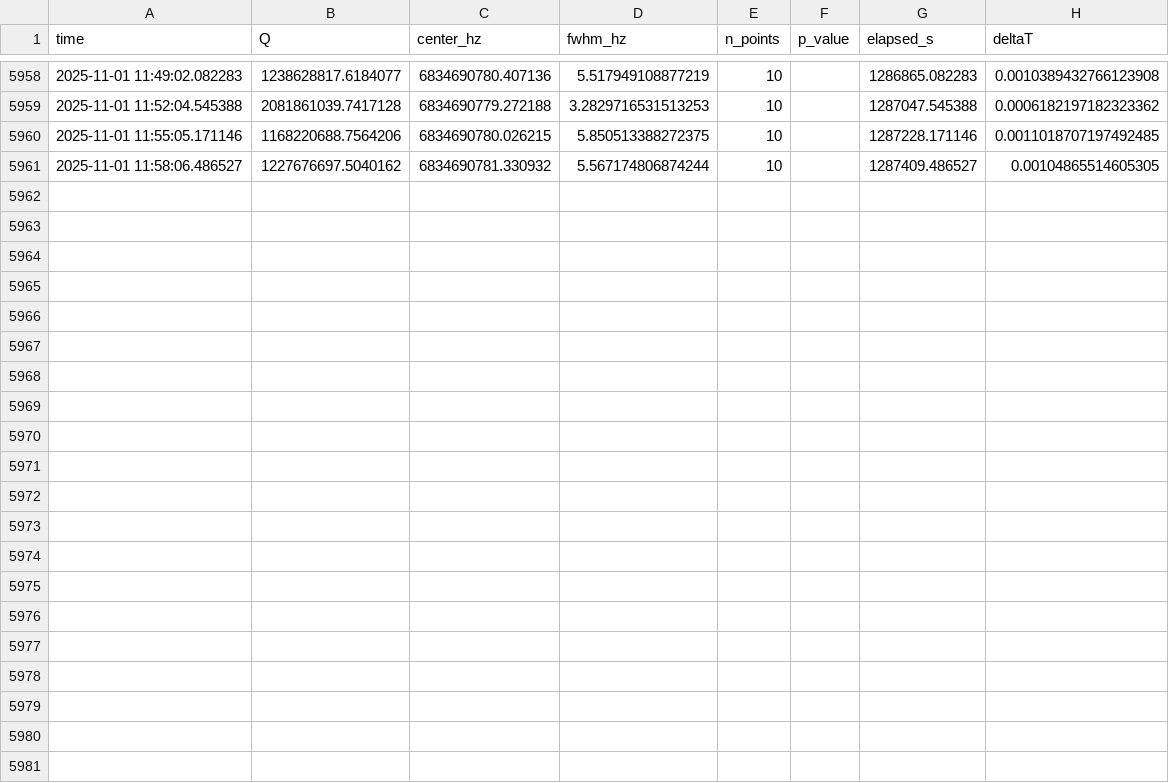
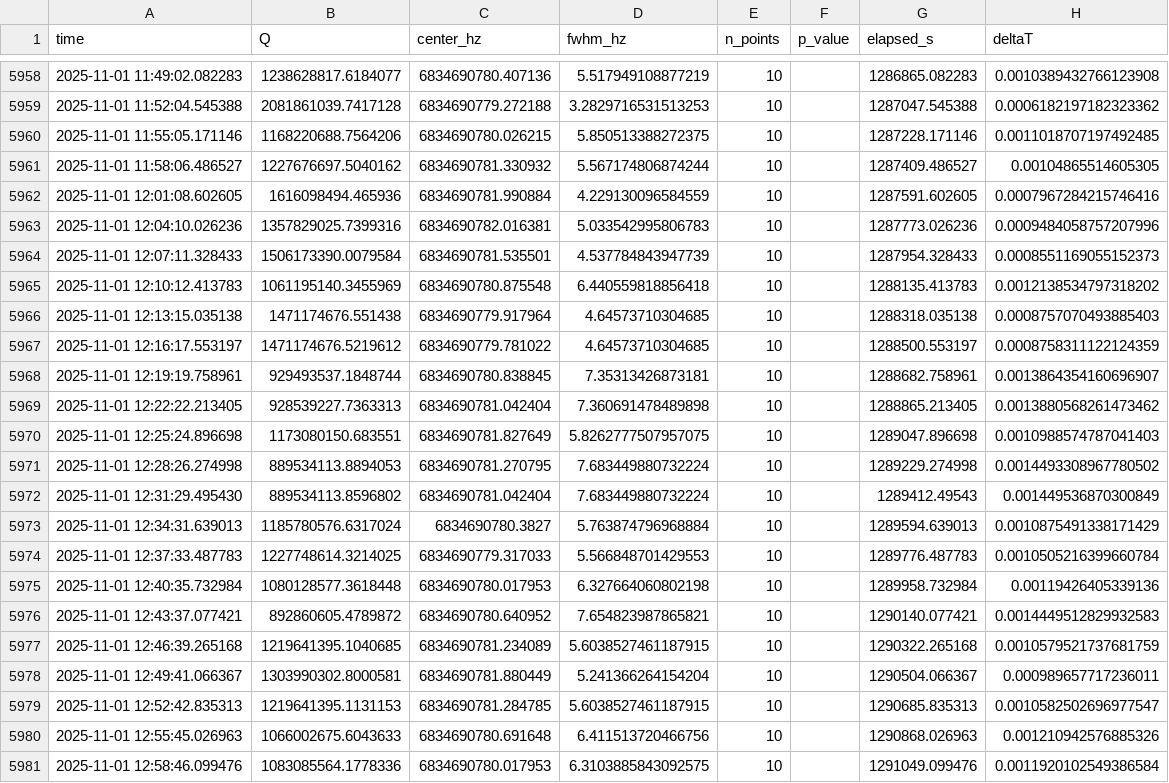
Before and after one commit to lucashill3062/Data, a CSV file: plots/q_timeseries.csv, drawn as a sheet; only a part is shown, gaps mark what is left out.

Commit message:
Update Q plots and timeseries (2025-11-01 20:00:08Z)

```diff
--- a/plots/q_timeseries.csv
+++ b/plots/q_timeseries.csv
@@ -5961 +5961,21 @@ time,Q,center_hz,fwhm_hz,n_points,p_value,elapsed_s,deltaT
 2025-11-01 11:58:06.486527,1227676697.5040162,6834690781.330932,5.567174806874244,10,,1287409.486527,0.00104865514605305
+2025-11-01 12:01:08.602605,1616098494.465936,6834690781.990884,4.229130096584559,10,,1287591.602605,0.0007967284215746416
+2025-11-01 12:04:10.026236,1357829025.7399316,6834690782.016381,5.033542995806783,10,,1287773.026236,0.0009484058757207996
+2025-11-01 12:07:11.328433,1506173390.0079584,6834690781.535501,4.537784843947739,10,,1287954.328433,0.0008551169055152373
+2025-11-01 12:10:12.413783,1061195140.3455969,6834690780.875548,6.440559818856418,10,,1288135.413783,0.0012138534797318202
+2025-11-01 12:13:15.035138,1471174676.551438,6834690779.917964,4.64573710304685,10,,1288318.035138,0.0008757070493885403
+2025-11-01 12:16:17.553197,1471174676.5219612,6834690779.781022,4.64573710304685,10,,1288500.553197,0.0008758311122124359
+2025-11-01 12:19:19.758961,929493537.1848744,6834690780.838845,7.35313426873181,10,,1288682.758961,0.0013864354160696907
+2025-11-01 12:22:22.213405,928539227.7363313,6834690781.042404,7.360691478489898,10,,1288865.213405,0.0013880568261473462
+2025-11-01 12:25:24.896698,1173080150.683551,6834690781.827649,5.8262777507957075,10,,1289047.896698,0.0010988574787041403
+2025-11-01 12:28:26.274998,889534113.8894053,6834690781.270795,7.683449880732224,10,,1289229.274998,0.0014493308967780502
+2025-11-01 12:31:29.495430,889534113.8596802,6834690781.042404,7.683449880732224,10,,1289412.49543,0.001449536870300849
+2025-11-01 12:34:31.639013,1185780576.6317024,6834690780.3827,5.763874796968884,10,,1289594.639013,0.0010875491338171429
+2025-11-01 12:37:33.487783,1227748614.3214025,6834690779.317033,5.566848701429553,10,,1289776.487783,0.0010505216399660784
+2025-11-01 12:40:35.732984,1080128577.3618448,6834690780.017953,6.327664060802198,10,,1289958.732984,0.00119426405339136
+2025-11-01 12:43:37.077421,892860605.4789872,6834690780.640952,7.654823987865821,10,,1290140.077421,0.0014449512829932583
+2025-11-01 12:46:39.265168,1219641395.1040685,6834690781.234089,5.6038527461187915,10,,1290322.265168,0.0010579521737681759
+2025-11-01 12:49:41.066367,1303990302.8000581,6834690781.880449,5.241366264154204,10,,1290504.066367,0.000989657717236011
+2025-11-01 12:52:42.835313,1219641395.1131153,6834690781.284785,5.6038527461187915,10,,1290685.835313,0.0010582502696977547
+2025-11-01 12:55:45.026963,1066002675.6043633,6834690780.691648,6.411513720466756,10,,1290868.026963,0.001210942576885326
+2025-11-01 12:58:46.099476,1083085564.1778336,6834690780.017953,6.3103885843092575,10,,1291049.099476,0.0011920102549386584
```
Also changed, not shown: 2 other files.
